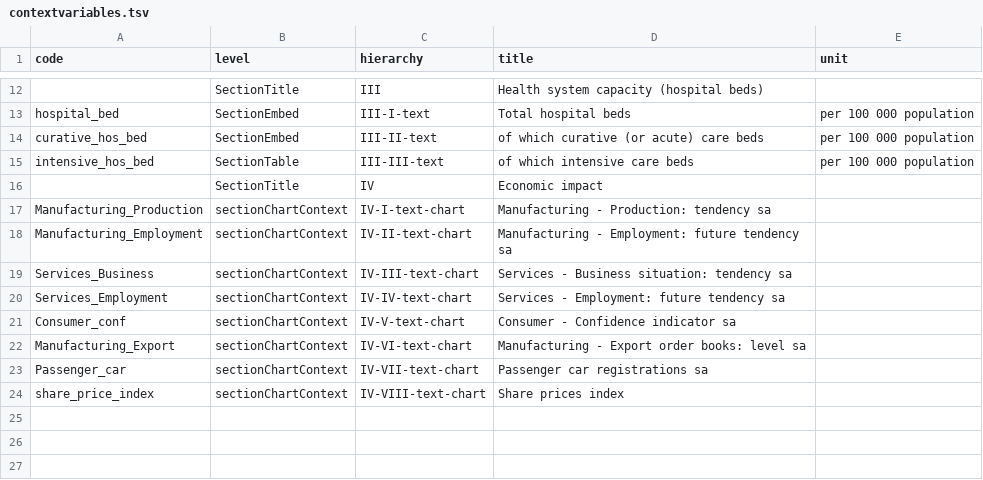
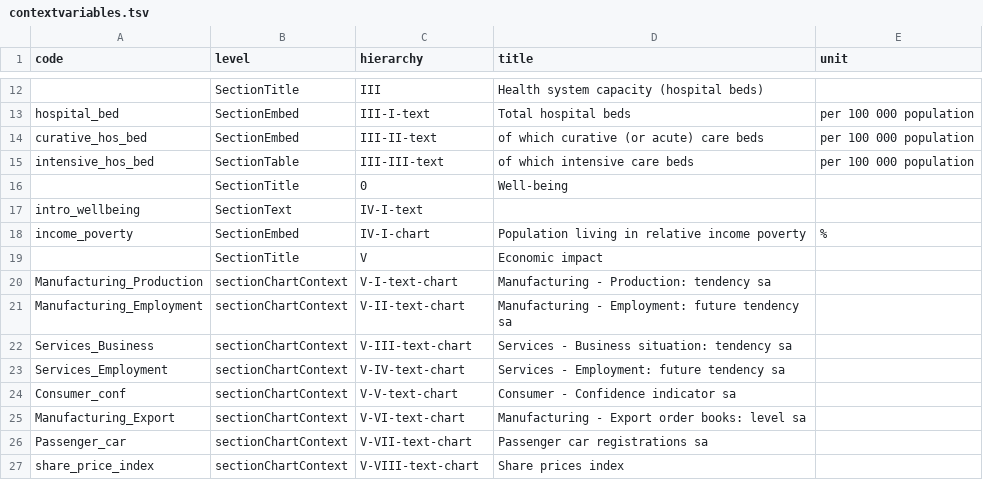
Before and after one commit to gitvfd/OECD-covid-action-map-test, a TSV file: data/contextvariables.tsv, drawn as a sheet; only a part is shown, gaps mark what is left out.

```diff
--- a/data/contextvariables.tsv
+++ b/data/contextvariables.tsv
@@ -15,10 +15,13 @@ curative_hos_bed	SectionEmbed	III-II-text	of which curative (or acute) care beds
 intensive_hos_bed	SectionTable	III-III-text	of which intensive care beds	per 100 000 population
-	SectionTitle	IV	Economic impact	
-Manufacturing_Production	sectionChartContext	IV-I-text-chart	Manufacturing - Production: tendency sa	
-Manufacturing_Employment	sectionChartContext	IV-II-text-chart	Manufacturing - Employment: future tendency sa	
-Services_Business	sectionChartContext	IV-III-text-chart	Services - Business situation: tendency sa	
-Services_Employment	sectionChartContext	IV-IV-text-chart	Services - Employment: future tendency sa	
-Consumer_conf	sectionChartContext	IV-V-text-chart	Consumer - Confidence indicator sa	
-Manufacturing_Export	sectionChartContext	IV-VI-text-chart	Manufacturing - Export order books: level sa	
-Passenger_car	sectionChartContext	IV-VII-text-chart	Passenger car registrations  sa	
-share_price_index	sectionChartContext	IV-VIII-text-chart	Share prices index	
+	SectionTitle	0	Well-being	
+intro_wellbeing	SectionText	IV-I-text		
+income_poverty	SectionEmbed	IV-I-chart	Population living in relative income poverty	%
+	SectionTitle	V	Economic impact	
+Manufacturing_Production	sectionChartContext	V-I-text-chart	Manufacturing - Production: tendency sa	
+Manufacturing_Employment	sectionChartContext	V-II-text-chart	Manufacturing - Employment: future tendency sa	
+Services_Business	sectionChartContext	V-III-text-chart	Services - Business situation: tendency sa	
+Services_Employment	sectionChartContext	V-IV-text-chart	Services - Employment: future tendency sa	
+Consumer_conf	sectionChartContext	V-V-text-chart	Consumer - Confidence indicator sa	
+Manufacturing_Export	sectionChartContext	V-VI-text-chart	Manufacturing - Export order books: level sa	
+Passenger_car	sectionChartContext	V-VII-text-chart	Passenger car registrations  sa	
+share_price_index	sectionChartContext	V-VIII-text-chart	Share prices index	
```
Also changed, not shown: data/context.tsv.
